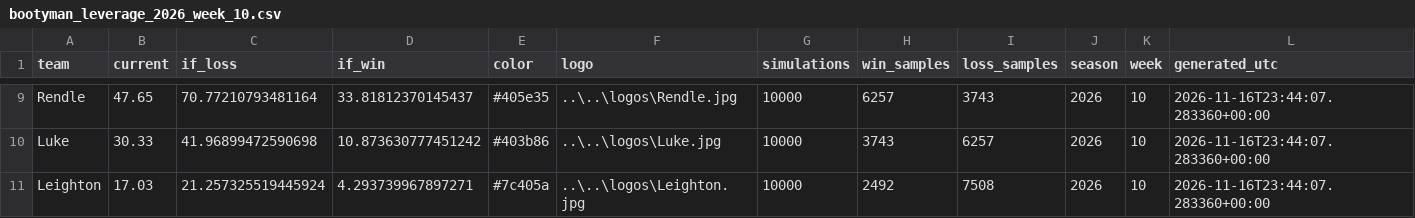
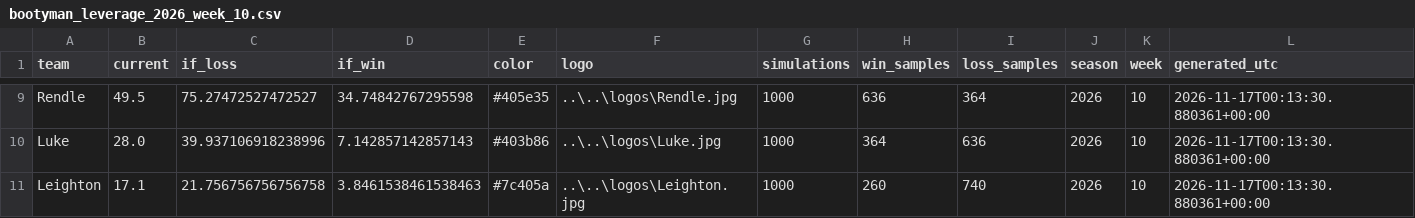
Before and after one commit to Jordanyoder2626/bml_site, a CSV file: www/plots/bootyman_leverage_2026_week_10.csv, drawn as a sheet; only a part is shown, gaps mark what is left out; the diff covers the shown part only; the diff names each change by its address in the sheet, - before the commit and + after, or states it on an @@ line.

```diff
--- a/www/plots/bootyman_leverage_2026_week_10.csv
+++ b/www/plots/bootyman_leverage_2026_week_10.csv
-B9 (current): 47.65
+B9 (current): 49.5
-C9 (if_loss): 70.77210793481164
+C9 (if_loss): 75.27472527472527
-D9 (if_win): 33.81812370145437
+D9 (if_win): 34.74842767295598
-G9:G11 (simulations): 10000
+G9:G11 (simulations): 1000
-H9 (win_samples): 6257
+H9 (win_samples): 636
-I9 (loss_samples): 3743
+I9 (loss_samples): 364
-L9:L11 (generated_utc): 2026-11-16T23:44:07.283360+00:00
+L9:L11 (generated_utc): 2026-11-17T00:13:30.880361+00:00
-B10 (current): 30.33
+B10 (current): 28.0
-C10 (if_loss): 41.96899472590698
+C10 (if_loss): 39.937106918238996
-D10 (if_win): 10.873630777451242
+D10 (if_win): 7.142857142857143
-H10 (win_samples): 3743
+H10 (win_samples): 364
-I10 (loss_samples): 6257
+I10 (loss_samples): 636
-B11 (current): 17.03
+B11 (current): 17.1
-C11 (if_loss): 21.257325519445924
+C11 (if_loss): 21.756756756756758
-D11 (if_win): 4.293739967897271
+D11 (if_win): 3.8461538461538463
-H11 (win_samples): 2492
+H11 (win_samples): 260
-I11 (loss_samples): 7508
+I11 (loss_samples): 740
```
Also changed, not shown: 41 edited cells elsewhere in this file, www/plots/playoff_leverage_2026_week_10.csv, 5 other files.
